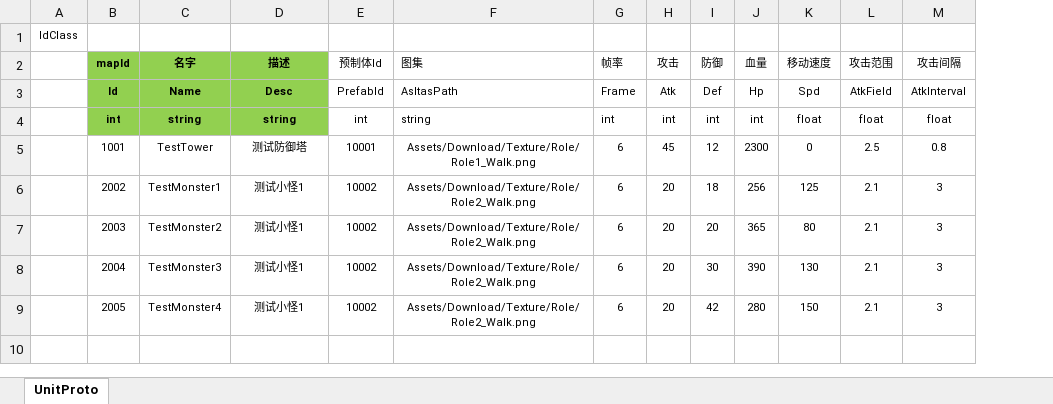
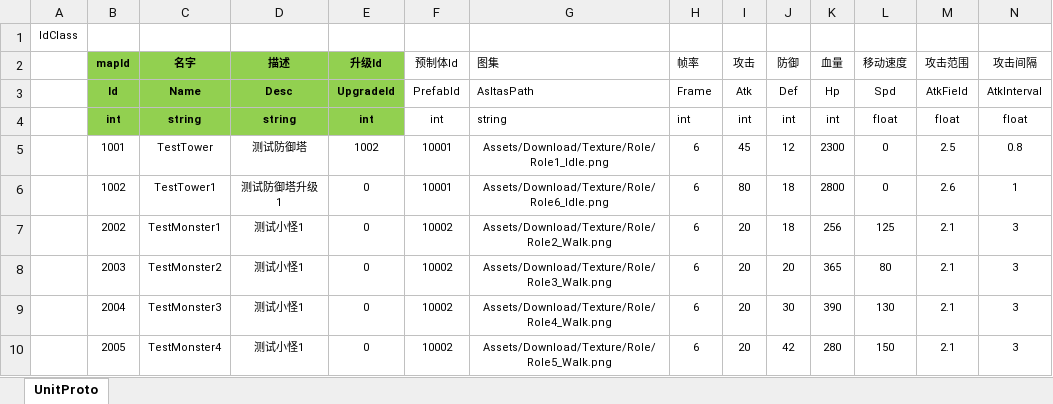
Before and after one commit to L-Fone/TowerDefense, an Excel workbook: Tools/ExcelTool/Excel/RoleConfig.xlsx, sheet UnitProto, drawn as a sheet; values as stored, in another font and other column widths than the file's, no borders; addresses are those after the commit; the diff names each change by its address in the sheet, - before the commit and + after, or states it on an @@ line.

```diff
--- a/Tools/ExcelTool/Excel/RoleConfig.xlsx (sheet UnitProto)
+++ b/Tools/ExcelTool/Excel/RoleConfig.xlsx (sheet UnitProto)
+column E (升级Id), rows 3-5: UpgradeId | int | 1002; rows 7-10: all 0
-G5 (图集): Assets/Download/Texture/Role/Role1_Walk.png
+G5 (图集): Assets/Download/Texture/Role/Role1_Idle.png
+row 6:  | 1002 | TestTower1 | 测试防御塔升级1 | 0 | 10001 | Assets/Download/Texture/Role/Role6_Idle.png | 6 | 80 | 18 | 2800 | 0 | 2.6 | 1
-G8 (图集): Assets/Download/Texture/Role/Role2_Walk.png
+G8 (图集): Assets/Download/Texture/Role/Role3_Walk.png
-G9 (图集): Assets/Download/Texture/Role/Role2_Walk.png
+G9 (图集): Assets/Download/Texture/Role/Role4_Walk.png
-G10 (图集): Assets/Download/Texture/Role/Role2_Walk.png
+G10 (图集): Assets/Download/Texture/Role/Role5_Walk.png
```
Also changed, not shown: Tools/ExcelTool/Excel/SkillConfig.xlsx, 32 other files.
